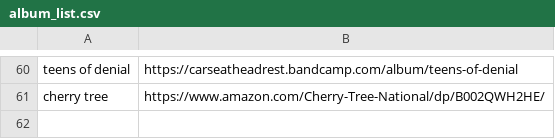
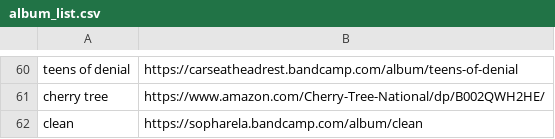
Before and after one commit to ltaylor2/ltaylor2.github.io, a CSV file: Media/album_list.csv, drawn as a sheet; only a part is shown, gaps mark what is left out; the diff names each change by its address in the sheet, - before the commit and + after, or states it on an @@ line.

```diff
--- a/Media/album_list.csv
+++ b/Media/album_list.csv
+row 62: clean | https://sopharela.bandcamp.com/album/clean
```
Also changed, not shown: Media/book_list.csv, 3 other files.
